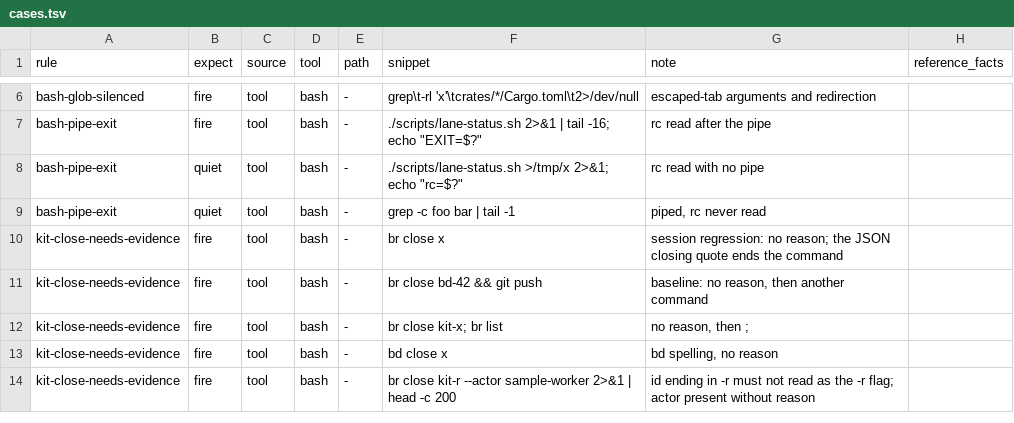
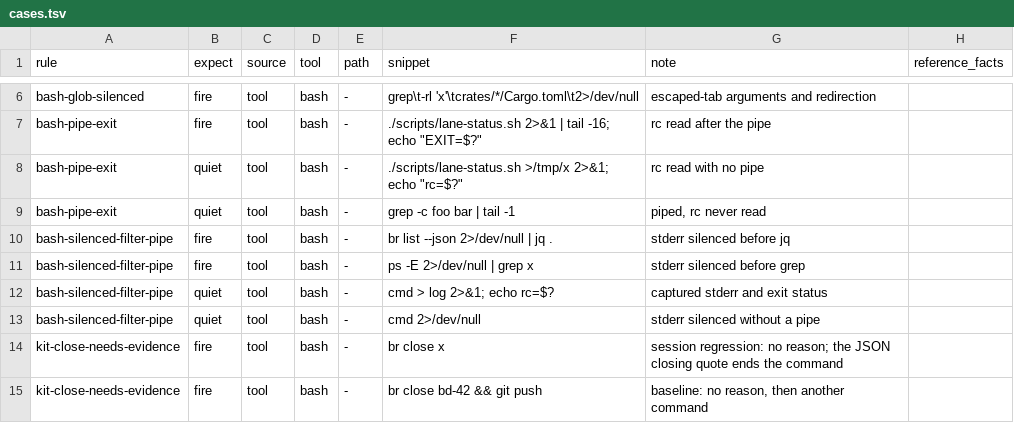
Before and after one commit to JYeswak/omp-kit-companion, a TSV file: cases/cases.tsv, drawn as a sheet; only a part is shown, gaps mark what is left out; the shorter side is filled out with more unchanged rows; the diff names each change by its address in the sheet, - before the commit and + after, or states it on an @@ line.

Commit message:
Warn on silenced producer stderr in filter pipelines [test]
Bead: ompkit-sb3tn

Supersedes: 8b5b60edeaf6e04d0b5a2680deea9067589c54d7

Supersedes: 2fa52eec94cb945ca3e89da34c33223256d2304c

```diff
--- a/cases/cases.tsv
+++ b/cases/cases.tsv
+row 10: bash-silenced-filter-pipe | fire | tool | bash | - | br list --json 2>/dev/null | jq . | stderr silenced before jq
+row 11: bash-silenced-filter-pipe | fire | tool | bash | - | ps -E 2>/dev/null | grep x | stderr silenced before grep
+row 12: bash-silenced-filter-pipe | quiet | tool | bash | - | cmd > log 2>&1; echo rc=$? | captured stderr and exit status
+row 13: bash-silenced-filter-pipe | quiet | tool | bash | - | cmd 2>/dev/null | stderr silenced without a pipe
```
Also changed, not shown: 3 other files.
